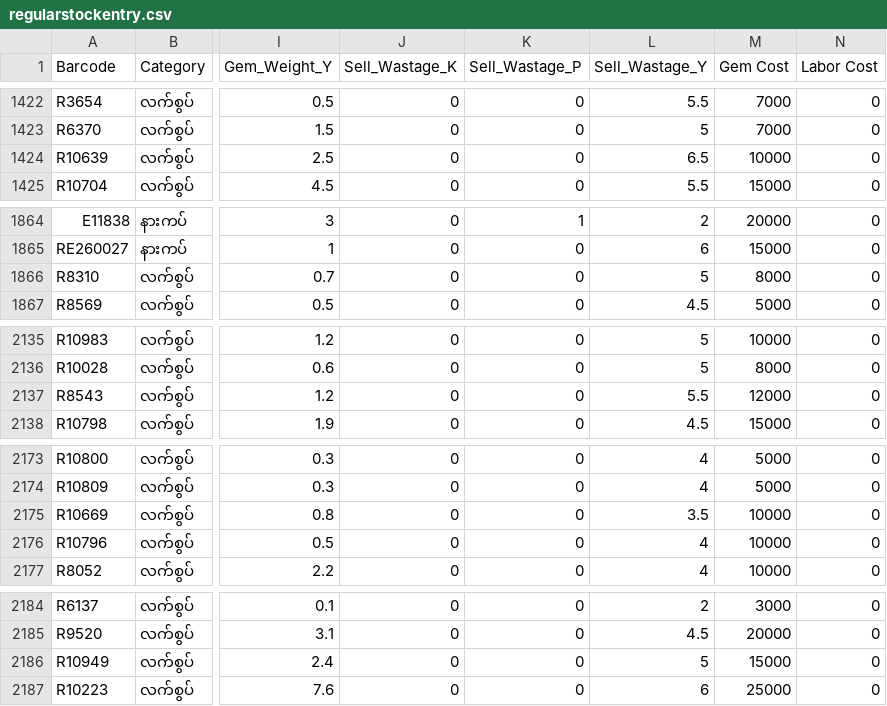
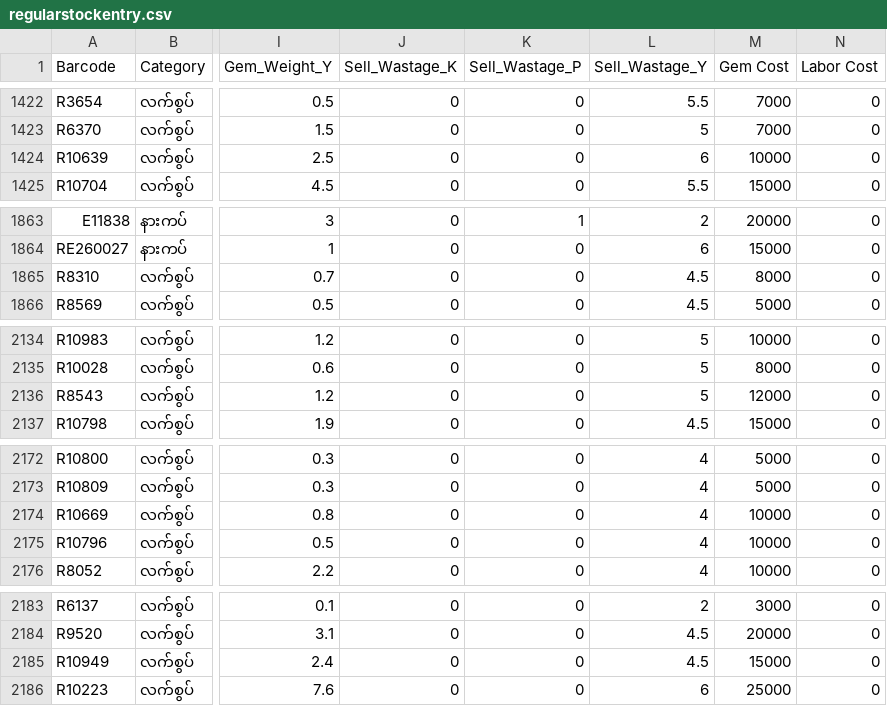
Before and after one commit to Eitaylay/tinyshwesayin, a CSV file: regularstockentry.csv, drawn as a sheet; only a part is shown, gaps mark what is left out; addresses are those after the commit; the diff covers the shown part only; the diff names each change by its address in the sheet, - before the commit and + after, or states it on an @@ line.

```diff
--- a/regularstockentry.csv
+++ b/regularstockentry.csv
-L1424 (Sell_Wastage_Y): 6.5
+L1424 (Sell_Wastage_Y): 6
-L1865 (Sell_Wastage_Y): 5
+L1865 (Sell_Wastage_Y): 4.5
-L2136 (Sell_Wastage_Y): 5.5
+L2136 (Sell_Wastage_Y): 5
-L2174 (Sell_Wastage_Y): 3.5
+L2174 (Sell_Wastage_Y): 4
-L2185 (Sell_Wastage_Y): 5
+L2185 (Sell_Wastage_Y): 4.5
```
Also changed, not shown: 1 removed row and 21 edited cells elsewhere in this file.
